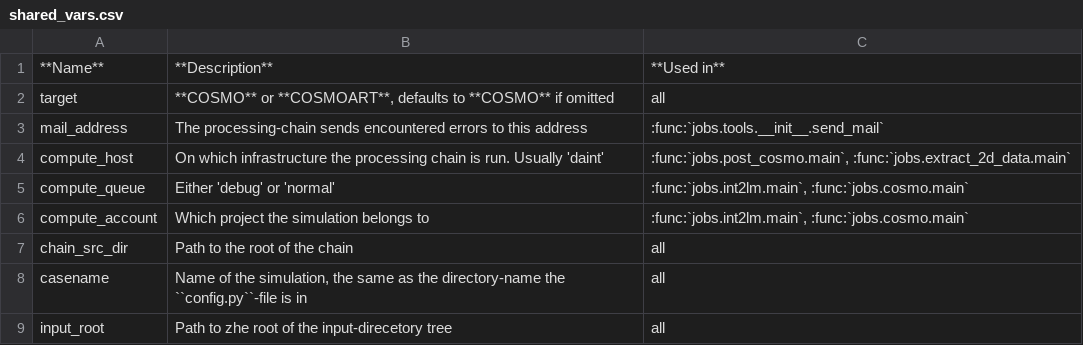
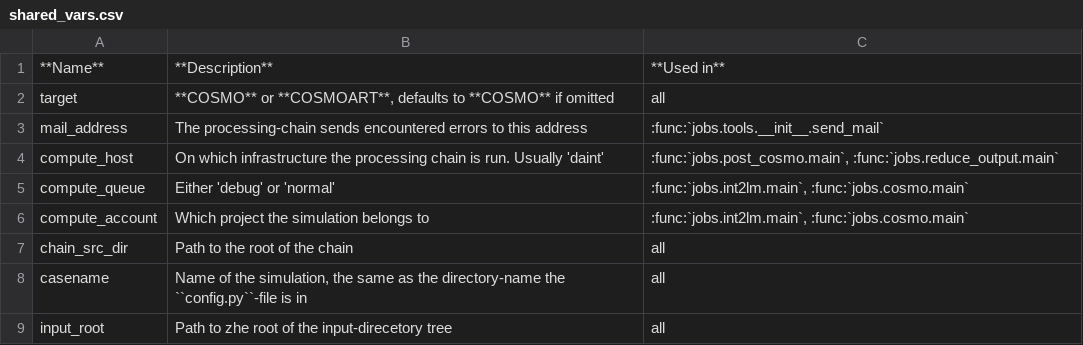
Before and after one commit to C2SM/processing-chain, a CSV file: doc/source/tables/shared_vars.csv, drawn as a sheet; only a part is shown.

Commit message:
Rename extract_2d_data to reduce_output

```diff
--- a/doc/source/tables/shared_vars.csv
+++ b/doc/source/tables/shared_vars.csv
@@ -3,3 +3,3 @@ target,"**COSMO** or **COSMOART**, defaults to **COSMO** if omitted", all
 mail_address, The processing-chain sends encountered errors to this address, :func:`jobs.tools.__init__.send_mail`
-compute_host, On which infrastructure the processing chain is run. Usually 'daint', ":func:`jobs.post_cosmo.main`, :func:`jobs.extract_2d_data.main`"
+compute_host, On which infrastructure the processing chain is run. Usually 'daint', ":func:`jobs.post_cosmo.main`, :func:`jobs.reduce_output.main`"
 compute_queue, Either 'debug' or 'normal', ":func:`jobs.int2lm.main`, :func:`jobs.cosmo.main`"
```
Also changed, not shown: 4 other files.
